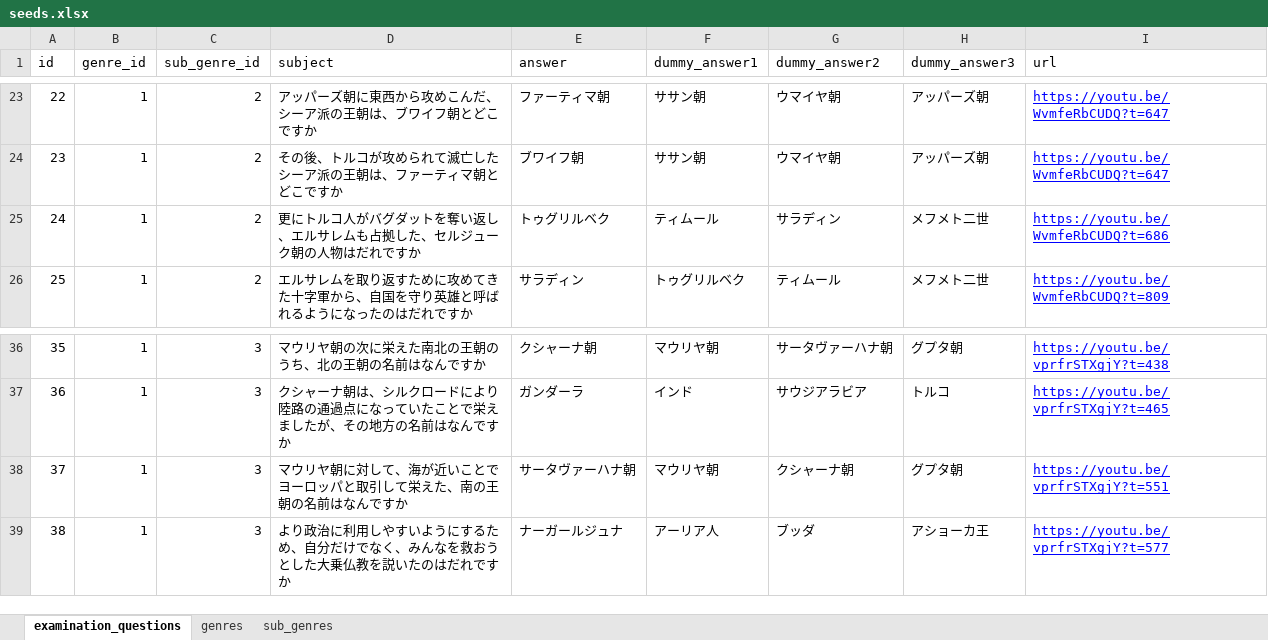
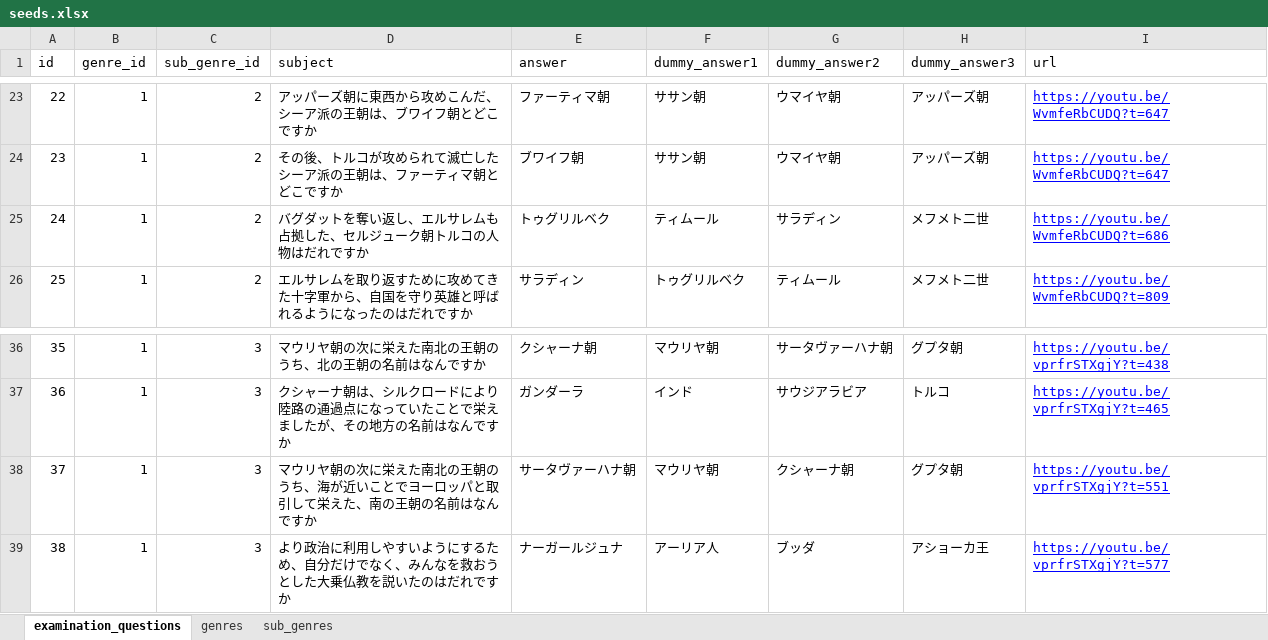
Before and after one commit to sorani33/lara02, an Excel workbook: database/seeds.xlsx, sheet examination_questions, drawn as a sheet; only a part is shown, gaps mark what is left out; values as stored, in another font and other column widths than the file's, no borders; charts and pictures not drawn; the diff names each change by its address in the sheet, - before the commit and + after, or states it on an @@ line.

```diff
--- a/database/seeds.xlsx (sheet examination_questions)
+++ b/database/seeds.xlsx (sheet examination_questions)
-D25 (subject): 更にトルコ人がバグダットを奪い返し、エルサレムも占拠した、セルジューク朝の人物はだれですか
+D25 (subject): バグダットを奪い返し、エルサレムも占拠した、セルジューク朝トルコの人物はだれですか
-D38 (subject): …ウリヤ朝に対して、海が近…
+D38 (subject): …ウリヤ朝の次に栄えた南北の王朝のうち、海が近…
```
Also changed, not shown: sheet genres.
